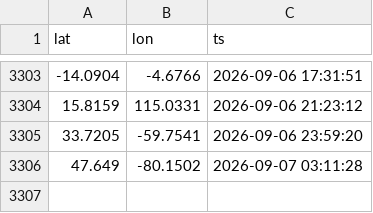
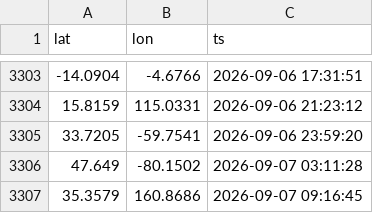
Before and after one commit to dzweben/Personal-Map-Building-Python, a CSV file: iss_positions.csv, drawn as a sheet; only a part is shown, gaps mark what is left out.

```diff
--- a/iss_positions.csv
+++ b/iss_positions.csv
@@ -3306 +3306,2 @@ lat,lon,ts
 47.649,-80.1502,2026-09-07 03:11:28
+35.3579,160.8686,2026-09-07 09:16:45
```
Also changed, not shown: 1 other file.
